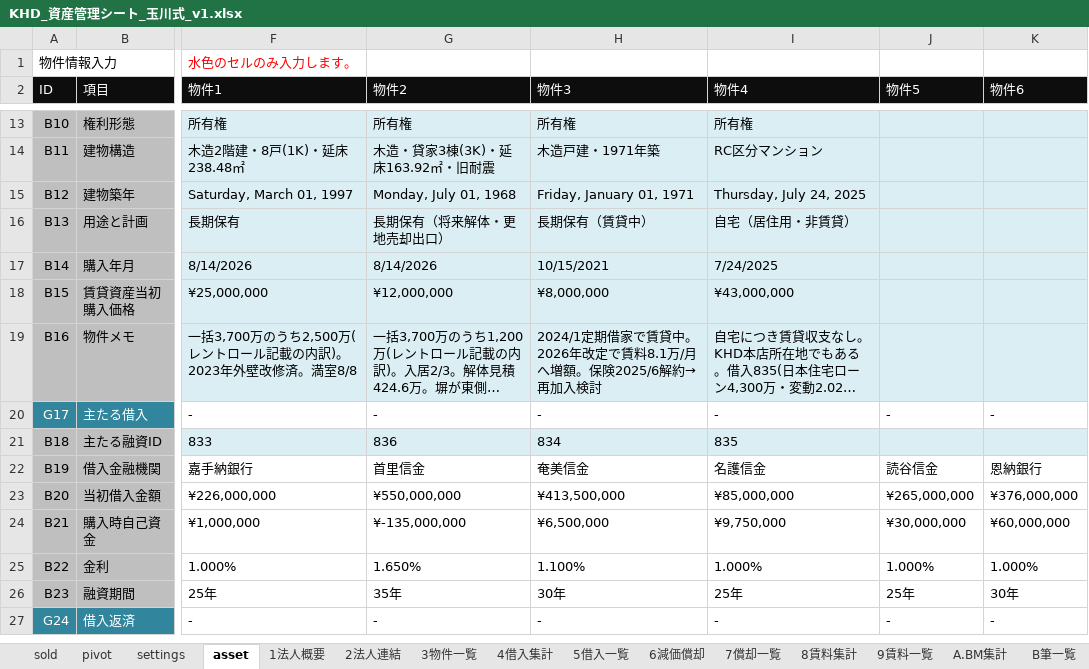
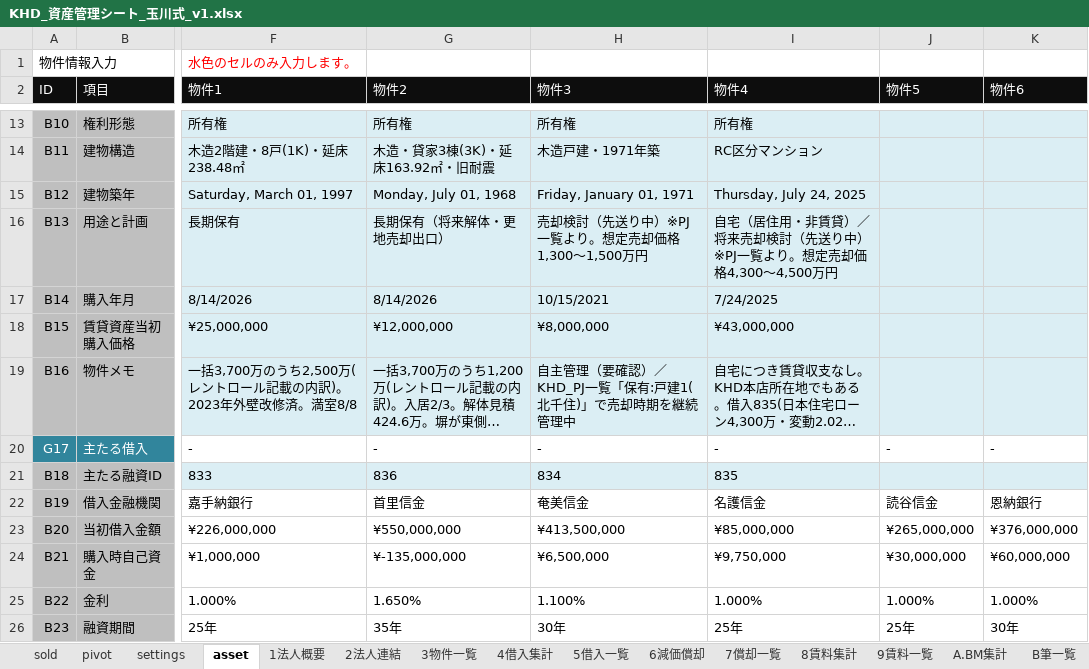
Before and after one commit to ec-seller-oss/khd_workspace, an Excel workbook: KHD_資産管理シート_玉川式_v1.xlsx, sheet asset, drawn as a sheet; only a part is shown, gaps mark what is left out; the shorter side is filled out with more unchanged rows; long unchanged cells end in …; values as stored, in another font and other column widths than the file's, no borders; the diff names each change by its address in the sheet, - before the commit and + after, or states it on an @@ line.

```diff
--- a/KHD_資産管理シート_玉川式_v1.xlsx (sheet asset)
+++ b/KHD_資産管理シート_玉川式_v1.xlsx (sheet asset)
-H16 (物件3): 長期保有（賃貸中）
+H16 (物件3): 売却検討（先送り中）※PJ一覧より。想定売却価格1,300〜1,500万円
-I16 (物件4): 自宅（居住用・非賃貸）
+I16 (物件4): 自宅（居住用・非賃貸）／将来売却検討（先送り中）※PJ一覧より。想定売却価格4,300〜4,500万円
-H19 (物件3): 2024/1定期借家で賃貸中。2026年改定で賃料8.1万/月へ増額。保険2025/6解約→再加入検討
+H19 (物件3): 自主管理（要確認）／KHD_PJ一覧「保有:戸建1(北千住)」で売却時期を継続管理中
```
